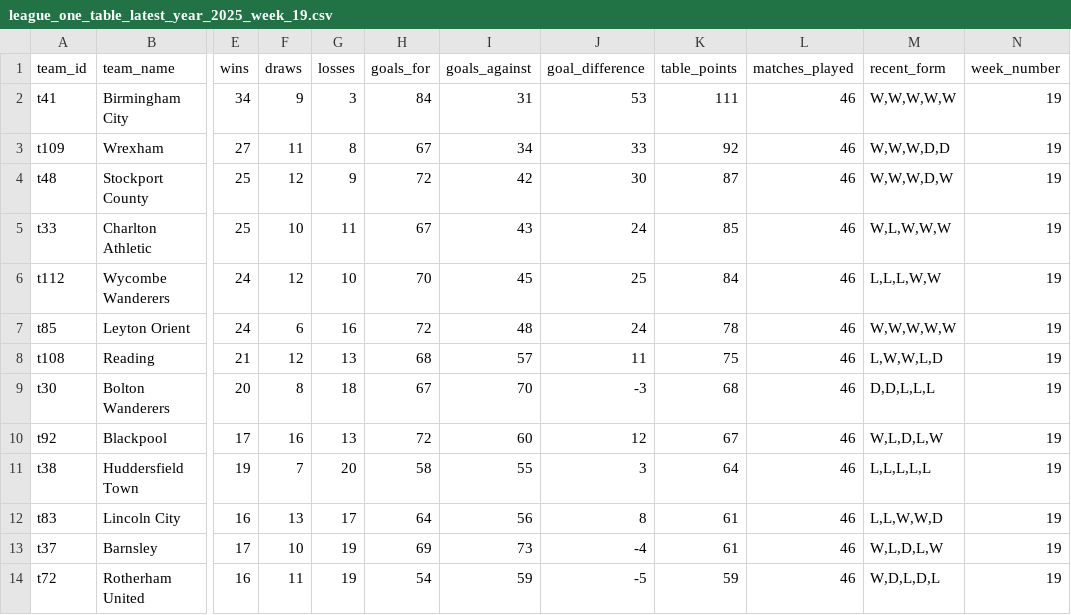
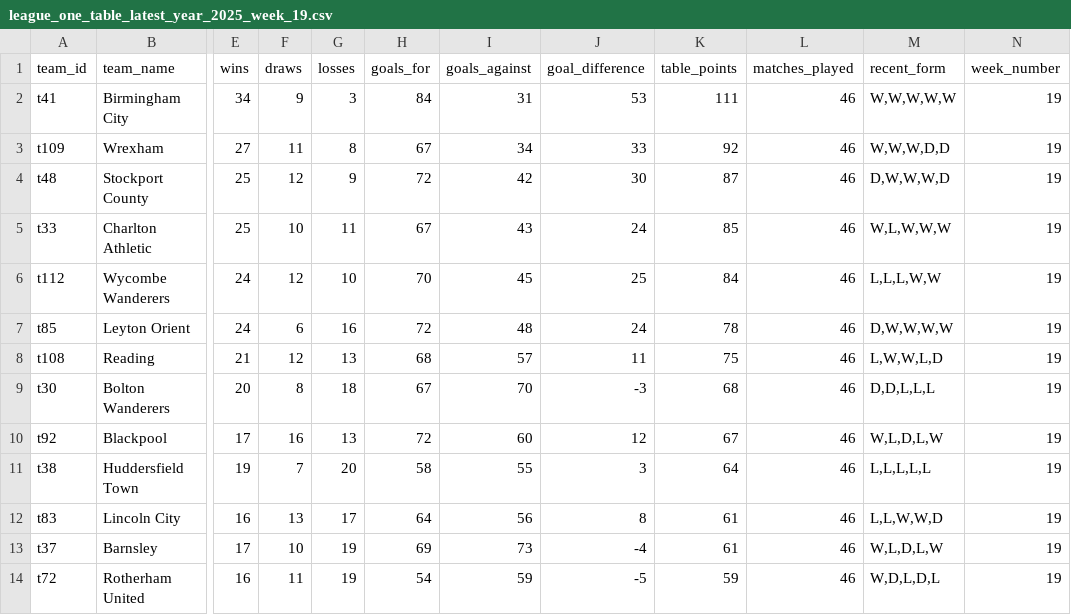
Before and after one commit to stiles/english-football-leagues, a CSV file: data/table/season_snapshots/league_one_table_latest_year_2025_week_19.csv, drawn as a sheet; only a part is shown, gaps mark what is left out; the diff names each change by its address in the sheet, - before the commit and + after, or states it on an @@ line.

```diff
--- a/data/table/season_snapshots/league_one_table_latest_year_2025_week_19.csv
+++ b/data/table/season_snapshots/league_one_table_latest_year_2025_week_19.csv
-M4 (recent_form): W,W,W,D,W
+M4 (recent_form): D,W,W,W,D
-M7 (recent_form): W,W,W,W,W
+M7 (recent_form): D,W,W,W,W
```
Also changed, not shown: 4 other files.
